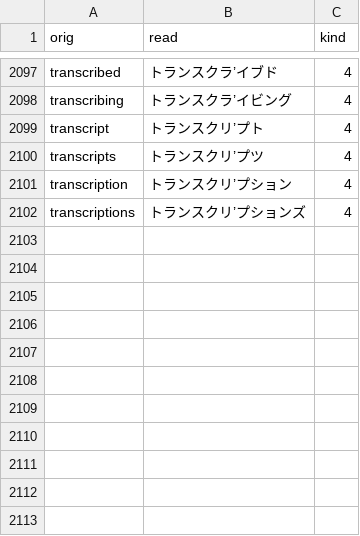
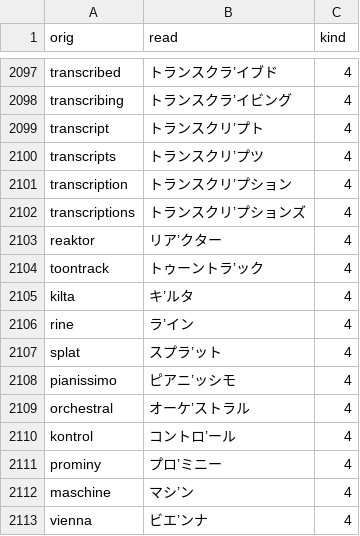
Before and after one commit to actlaboratory/HISS-dictionary, a CSV file: main.csv, drawn as a sheet; only a part is shown, gaps mark what is left out.

Commit message:
Add words

```diff
--- a/main.csv
+++ b/main.csv
@@ -2102 +2102,12 @@ transcription,トランスクリ’プション,4
 transcriptions,トランスクリ’プションズ,4
+reaktor,リア’クター,4
+toontrack,トゥーントラ’ック,4
+kilta,キ’ルタ,4
+rine,ラ’イン,4
+splat,スプラ’ット,4
+pianissimo,ピアニ’ッシモ,4
+orchestral,オーケ’ストラル,4
+kontrol,コントロ’ール,4
+prominy,プロ’ミニー,4
+maschine,マシ’ン,4
+vienna,ビエ’ンナ,4
```
